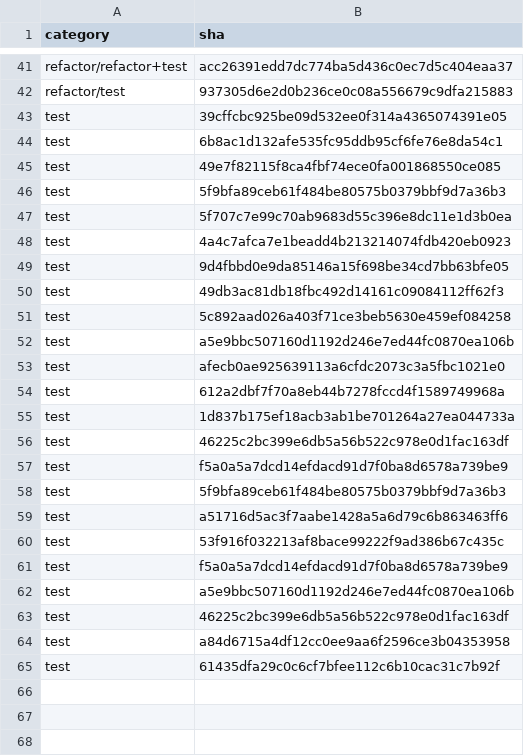
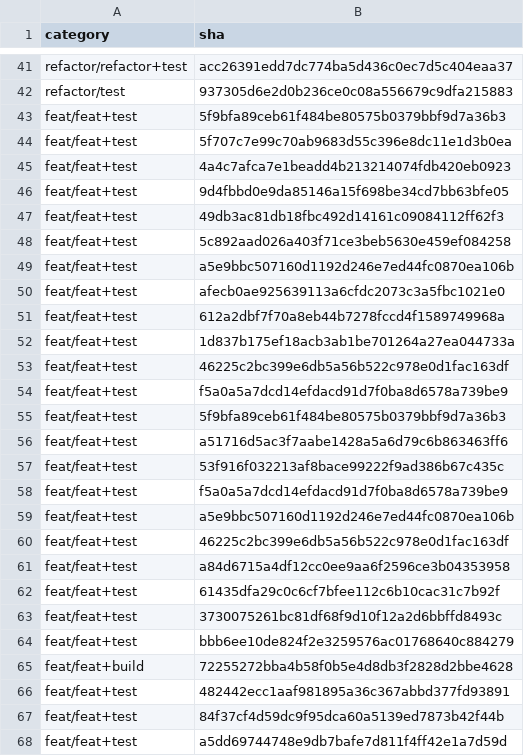
Before and after one commit to GoBeromsu/Untangling-multi-concern-commits-using-SLM, a CSV file: datasets/ccs/wrong_commites.csv, drawn as a sheet; only a part is shown, gaps mark what is left out.

```diff
--- a/datasets/ccs/wrong_commites.csv
+++ b/datasets/ccs/wrong_commites.csv
@@ -42,24 +42,27 @@ refactor/refactor+test,acc26391edd7dc774ba5d436c0ec7d5c404eaa37
 refactor/test,937305d6e2d0b236ce0c08a556679c9dfa215883
-test,39cffcbc925be09d532ee0f314a4365074391e05
-test,6b8ac1d132afe535fc95ddb95cf6fe76e8da54c1
-test,49e7f82115f8ca4fbf74ece0fa001868550ce085
-test,5f9bfa89ceb61f484be80575b0379bbf9d7a36b3
-test,5f707c7e99c70ab9683d55c396e8dc11e1d3b0ea
-test,4a4c7afca7e1beadd4b213214074fdb420eb0923
-test,9d4fbbd0e9da85146a15f698be34cd7bb63bfe05
-test,49db3ac81db18fbc492d14161c09084112ff62f3
-test,5c892aad026a403f71ce3beb5630e459ef084258
-test,a5e9bbc507160d1192d246e7ed44fc0870ea106b
-test,afecb0ae925639113a6cfdc2073c3a5fbc1021e0
-test,612a2dbf7f70a8eb44b7278fccd4f1589749968a
-test,1d837b175ef18acb3ab1be701264a27ea044733a
-test,46225c2bc399e6db5a56b522c978e0d1fac163df
-test,f5a0a5a7dcd14efdacd91d7f0ba8d6578a739be9
-test,5f9bfa89ceb61f484be80575b0379bbf9d7a36b3
-test,a51716d5ac3f7aabe1428a5a6d79c6b863463ff6
-test,53f916f032213af8bace99222f9ad386b67c435c
-test,f5a0a5a7dcd14efdacd91d7f0ba8d6578a739be9
-test,a5e9bbc507160d1192d246e7ed44fc0870ea106b
-test,46225c2bc399e6db5a56b522c978e0d1fac163df
-test,a84d6715a4df12cc0ee9aa6f2596ce3b04353958
-test,61435dfa29c0c6cf7bfee112c6b10cac31c7b92f
+feat/feat+test,5f9bfa89ceb61f484be80575b0379bbf9d7a36b3
+feat/feat+test,5f707c7e99c70ab9683d55c396e8dc11e1d3b0ea
+feat/feat+test,4a4c7afca7e1beadd4b213214074fdb420eb0923
+feat/feat+test,9d4fbbd0e9da85146a15f698be34cd7bb63bfe05
+feat/feat+test,49db3ac81db18fbc492d14161c09084112ff62f3
+feat/feat+test,5c892aad026a403f71ce3beb5630e459ef084258
+feat/feat+test,a5e9bbc507160d1192d246e7ed44fc0870ea106b
+feat/feat+test,afecb0ae925639113a6cfdc2073c3a5fbc1021e0
+feat/feat+test,612a2dbf7f70a8eb44b7278fccd4f1589749968a
+feat/feat+test,1d837b175ef18acb3ab1be701264a27ea044733a
+feat/feat+test,46225c2bc399e6db5a56b522c978e0d1fac163df
+feat/feat+test,f5a0a5a7dcd14efdacd91d7f0ba8d6578a739be9
+feat/feat+test,5f9bfa89ceb61f484be80575b0379bbf9d7a36b3
+feat/feat+test,a51716d5ac3f7aabe1428a5a6d79c6b863463ff6
+feat/feat+test,53f916f032213af8bace99222f9ad386b67c435c
+feat/feat+test,f5a0a5a7dcd14efdacd91d7f0ba8d6578a739be9
+feat/feat+test,a5e9bbc507160d1192d246e7ed44fc0870ea106b
+feat/feat+test,46225c2bc399e6db5a56b522c978e0d1fac163df
+feat/feat+test,a84d6715a4df12cc0ee9aa6f2596ce3b04353958
+feat/feat+test,61435dfa29c0c6cf7bfee112c6b10cac31c7b92f
+feat/feat+test,3730075261bc81df68f9d10f12a2d6bbffd8493c
+feat/feat+test,bbb6ee10de824f2e3259576ac01768640c884279
+feat/feat+build,72255272bba4b58f0b5e4d8db3f2828d2bbe4628
+feat/feat+test,482442ecc1aaf981895a36c367abbd377fd93891
+feat/feat+test,84f37cf4d59dc9f95dca60a5139ed7873b42f44b
+feat/feat+test,a5dd69744748e9db7bafe7d811f4ff42e1a7d59d
```
Also changed, not shown: datasets/ccs/sha_backup.csv.
